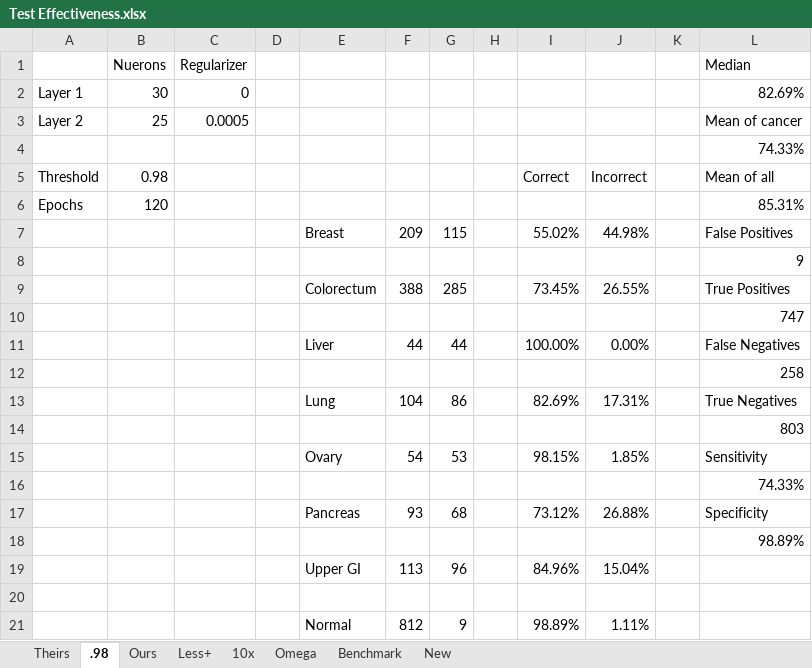
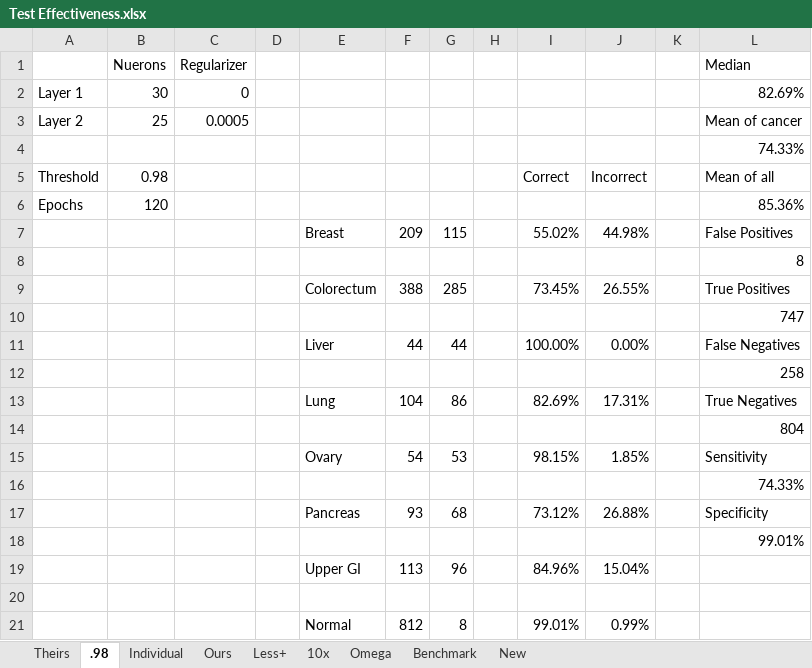
Before and after one commit to steven7214/CDNN, an Excel workbook: Data/CancerSEEK/Test Effectiveness.xlsx, sheet .98, drawn as a sheet; values as stored, in another font and other column widths than the file's, no borders; removed rows and columns are numbered as before the commit, all else as after; the diff names each change by its address in the sheet, - before the commit and + after, or states it on an @@ line.

```diff
--- a/Data/CancerSEEK/Test Effectiveness.xlsx (sheet .98)
+++ b/Data/CancerSEEK/Test Effectiveness.xlsx (sheet .98)
+sheet tab: Individual
-L6: 85.31%
+L6: 85.36%
-L8: 9
+L8: 8
-L14: 803
+L14: 804
-L18: 98.89%
+L18: 99.01%
-row 21:  |  |  |  | Normal | 812 | 9 |  | 98.89% | 1.11%
+row 21:  |  |  |  | Normal | 812 | 8 |  | 99.01% | 0.99%
```
Also changed, not shown: 1 other file.
